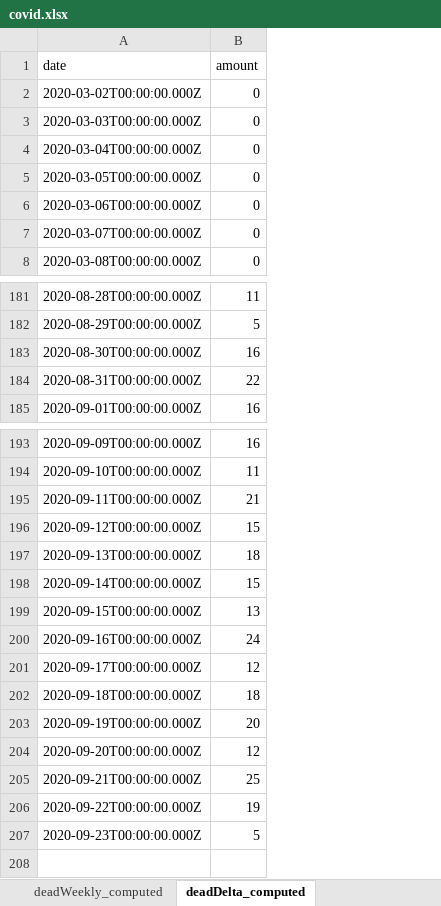
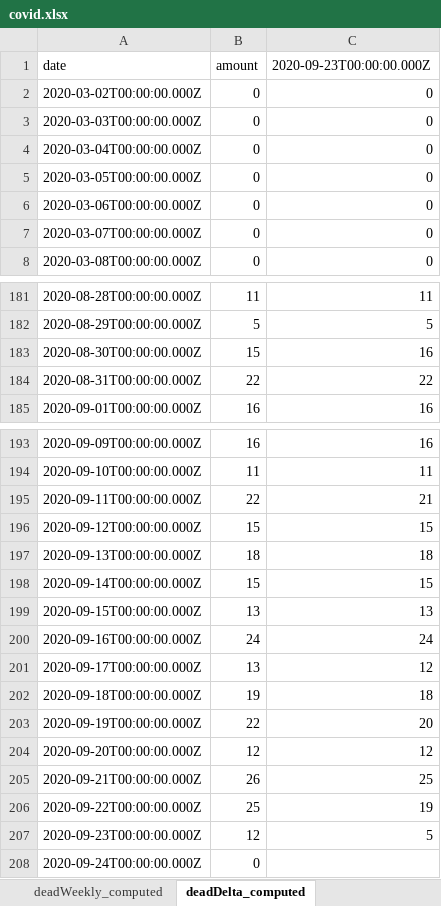
Before and after one commit to erasta/CovidDataIsrael, an Excel workbook: out/covid.xlsx, sheet deadDelta_computed, drawn as a sheet; only a part is shown, gaps mark what is left out; values as stored, in another font and other column widths than the file's, no borders; the diff names each change by its address in the sheet, - before the commit and + after, or states it on an @@ line.

```diff
--- a/out/covid.xlsx (sheet deadDelta_computed)
+++ b/out/covid.xlsx (sheet deadDelta_computed)
+column C (2020-09-23T00:00:00.000Z), rows 2-8: all 0; rows 181-185: 11 | 5 | 16 | 22 | 16; rows 193-207: 16 | 11 | 21 | 15 | 18 | 15 | 13 | 24 | 12 | 18 | 20 | 12 | 25 | 19 | 5
-B183 (amount): 16
+B183 (amount): 15
-B195 (amount): 21
+B195 (amount): 22
-B201 (amount): 12
+B201 (amount): 13
-B202 (amount): 18
+B202 (amount): 19
-B203 (amount): 20
+B203 (amount): 22
-B205 (amount): 25
+B205 (amount): 26
-B206 (amount): 19
+B206 (amount): 25
-B207 (amount): 5
+B207 (amount): 12
+row 208: 2020-09-24T00:00:00.000Z | 0
```
Also changed, not shown: sheet contagionDataPerCityPublic, sheet patientsPerDate, sheet infectedPerDate, sheet recoveredPerDay, sheet doublingRate, sheet testResultsPerDate, 8 more sheets, 17 other files.
